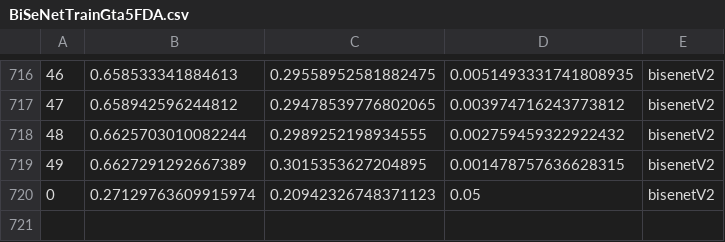
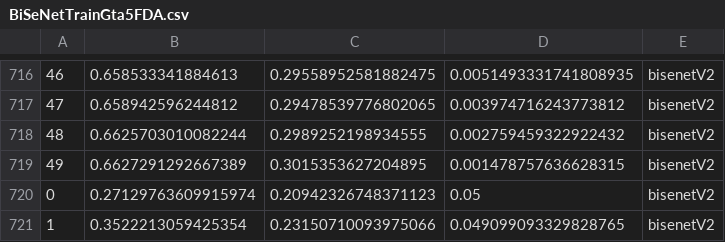
Before and after one commit to Nuzz23/MLDL_SemanticSegmentation, a CSV file: statsCsv/BiSeNetTrainGta5FDA.csv, drawn as a sheet; only a part is shown, gaps mark what is left out.

Commit message:
added statsCsv/BiSeNetTrainGta5FDA.csv

```diff
--- a/statsCsv/BiSeNetTrainGta5FDA.csv
+++ b/statsCsv/BiSeNetTrainGta5FDA.csv
@@ -720 +720,2 @@
 0,0.27129763609915974,0.20942326748371123,0.05,bisenetV2
+1,0.3522213059425354,0.23150710093975066,0.049099093329828765,bisenetV2
```
